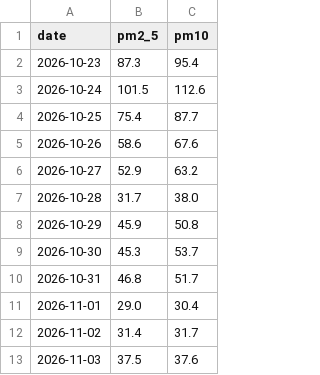
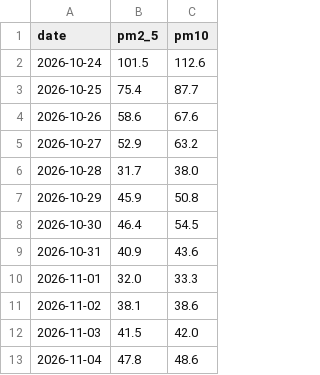
Before and after one commit to Sandhya-udaiyar/mumbai-air-quality-analyst, a CSV file: daily.csv, drawn as a sheet.

```diff
--- a/daily.csv
+++ b/daily.csv
@@ -1,3 +1,2 @@
 date,pm2_5,pm10
-2026-10-23,87.3,95.4
 2026-10-24,101.5,112.6
@@ -8,6 +7,7 @@ date,pm2_5,pm10
 2026-10-29,45.9,50.8
-2026-10-30,45.3,53.7
-2026-10-31,46.8,51.7
-2026-11-01,29.0,30.4
-2026-11-02,31.4,31.7
-2026-11-03,37.5,37.6
+2026-10-30,46.4,54.5
+2026-10-31,40.9,43.6
+2026-11-01,32.0,33.3
+2026-11-02,38.1,38.6
+2026-11-03,41.5,42.0
+2026-11-04,47.8,48.6
```
Also changed, not shown: 2 other files.
